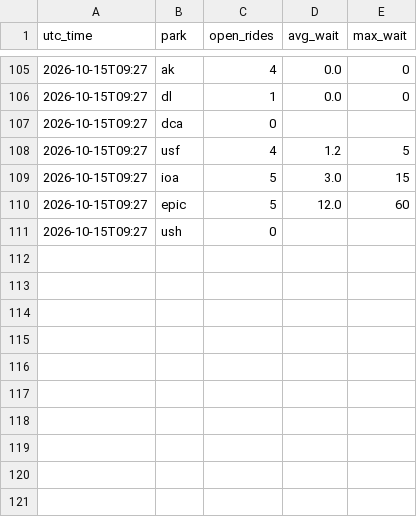
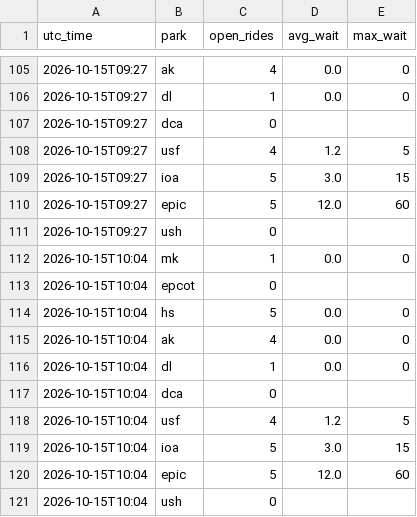
Before and after one commit to secondstarwishes/planning-tools, a CSV file: wait-times/data/history/2026-10.csv, drawn as a sheet; only a part is shown, gaps mark what is left out; the diff names each change by its address in the sheet, - before the commit and + after, or states it on an @@ line.

```diff
--- a/wait-times/data/history/2026-10.csv
+++ b/wait-times/data/history/2026-10.csv
+row 112: 2026-10-15T10:04 | mk | 1 | 0.0 | 0
+row 113: 2026-10-15T10:04 | epcot | 0
+row 114: 2026-10-15T10:04 | hs | 5 | 0.0 | 0
+row 115: 2026-10-15T10:04 | ak | 4 | 0.0 | 0
+row 116: 2026-10-15T10:04 | dl | 1 | 0.0 | 0
+row 117: 2026-10-15T10:04 | dca | 0
+row 118: 2026-10-15T10:04 | usf | 4 | 1.2 | 5
+row 119: 2026-10-15T10:04 | ioa | 5 | 3.0 | 15
+row 120: 2026-10-15T10:04 | epic | 5 | 12.0 | 60
+row 121: 2026-10-15T10:04 | ush | 0
```
Also changed, not shown: 1 other file.
